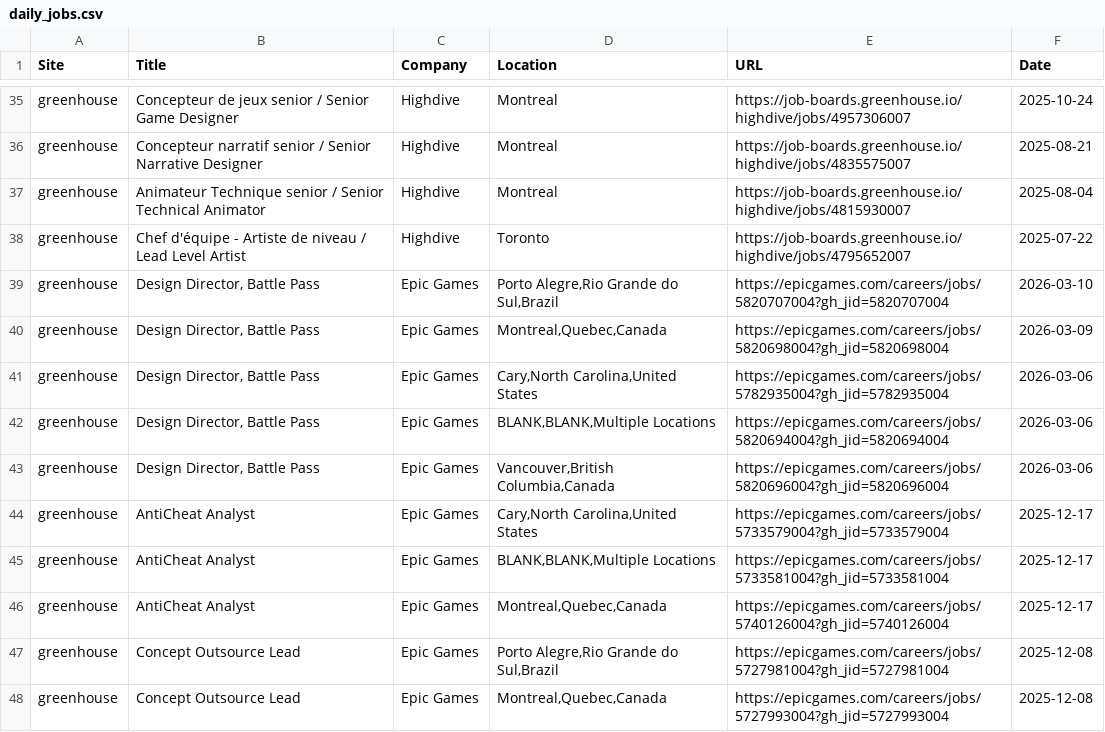
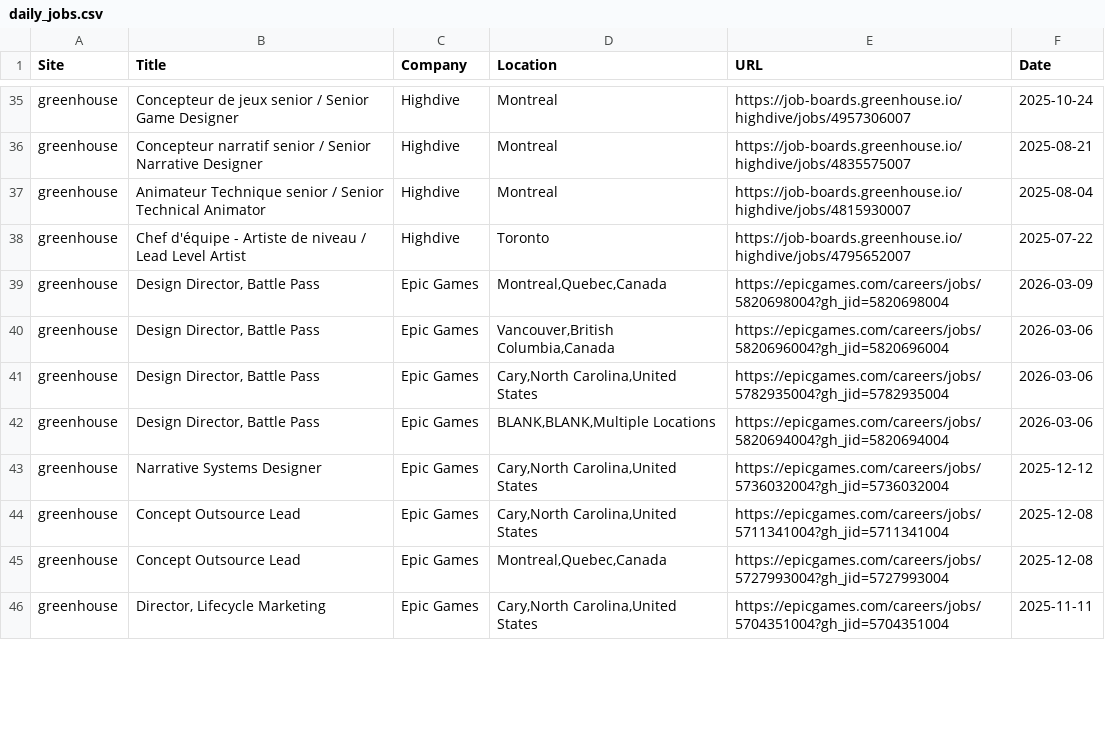
Before and after one commit to christiandguerard/ever-jobs-dash, a CSV file: daily_jobs.csv, drawn as a sheet; only a part is shown, gaps mark what is left out; the shorter side is filled out with more unchanged rows; the diff covers the shown part only.

Commit message:
Update job dashboard: Tue Mar 31 13:49:17 UTC 2026

```diff
--- a/daily_jobs.csv
+++ b/daily_jobs.csv
@@ -38,11 +38,8 @@ greenhouse,Animateur Technique senior / Senior Technical Animator,Highdive,Montr
 greenhouse,Chef d'équipe - Artiste de niveau / Lead Level Artist,Highdive,Toronto,https://job-boards.greenhouse.io/highdive/jobs/4795652007,2025-07-22
-greenhouse,"Design Director, Battle Pass",Epic Games,"Porto Alegre,Rio Grande do Sul,Brazil",https://epicgames.com/careers/jobs/5820707004?gh_jid=5820707004,2026-03-10
 greenhouse,"Design Director, Battle Pass",Epic Games,"Montreal,Quebec,Canada",https://epicgames.com/careers/jobs/5820698004?gh_jid=5820698004,2026-03-09
+greenhouse,"Design Director, Battle Pass",Epic Games,"Vancouver,British Columbia,Canada",https://epicgames.com/careers/jobs/5820696004?gh_jid=5820696004,2026-03-06
 greenhouse,"Design Director, Battle Pass",Epic Games,"Cary,North Carolina,United States",https://epicgames.com/careers/jobs/5782935004?gh_jid=5782935004,2026-03-06
 greenhouse,"Design Director, Battle Pass",Epic Games,"BLANK,BLANK,Multiple Locations",https://epicgames.com/careers/jobs/5820694004?gh_jid=5820694004,2026-03-06
-greenhouse,"Design Director, Battle Pass",Epic Games,"Vancouver,British Columbia,Canada",https://epicgames.com/careers/jobs/5820696004?gh_jid=5820696004,2026-03-06
-greenhouse,AntiCheat Analyst,Epic Games,"Cary,North Carolina,United States",https://epicgames.com/careers/jobs/5733579004?gh_jid=5733579004,2025-12-17
-greenhouse,AntiCheat Analyst,Epic Games,"BLANK,BLANK,Multiple Locations",https://epicgames.com/careers/jobs/5733581004?gh_jid=5733581004,2025-12-17
-greenhouse,AntiCheat Analyst,Epic Games,"Montreal,Quebec,Canada",https://epicgames.com/careers/jobs/5740126004?gh_jid=5740126004,2025-12-17
-greenhouse,Concept Outsource Lead,Epic Games,"Porto Alegre,Rio Grande do Sul,Brazil",https://epicgames.com/careers/jobs/5727981004?gh_jid=5727981004,2025-12-08
+greenhouse,Narrative Systems Designer,Epic Games,"Cary,North Carolina,United States",https://epicgames.com/careers/jobs/5736032004?gh_jid=5736032004,2025-12-12
+greenhouse,Concept Outsource Lead,Epic Games,"Cary,North Carolina,United States",https://epicgames.com/careers/jobs/5711341004?gh_jid=5711341004,2025-12-08
 greenhouse,Concept Outsource Lead,Epic Games,"Montreal,Quebec,Canada",https://epicgames.com/careers/jobs/5727993004?gh_jid=5727993004,2025-12-08
```
Also changed, not shown: 13 added rows, 9 removed rows, 1 moved row and 26 edited cells elsewhere in this file.
